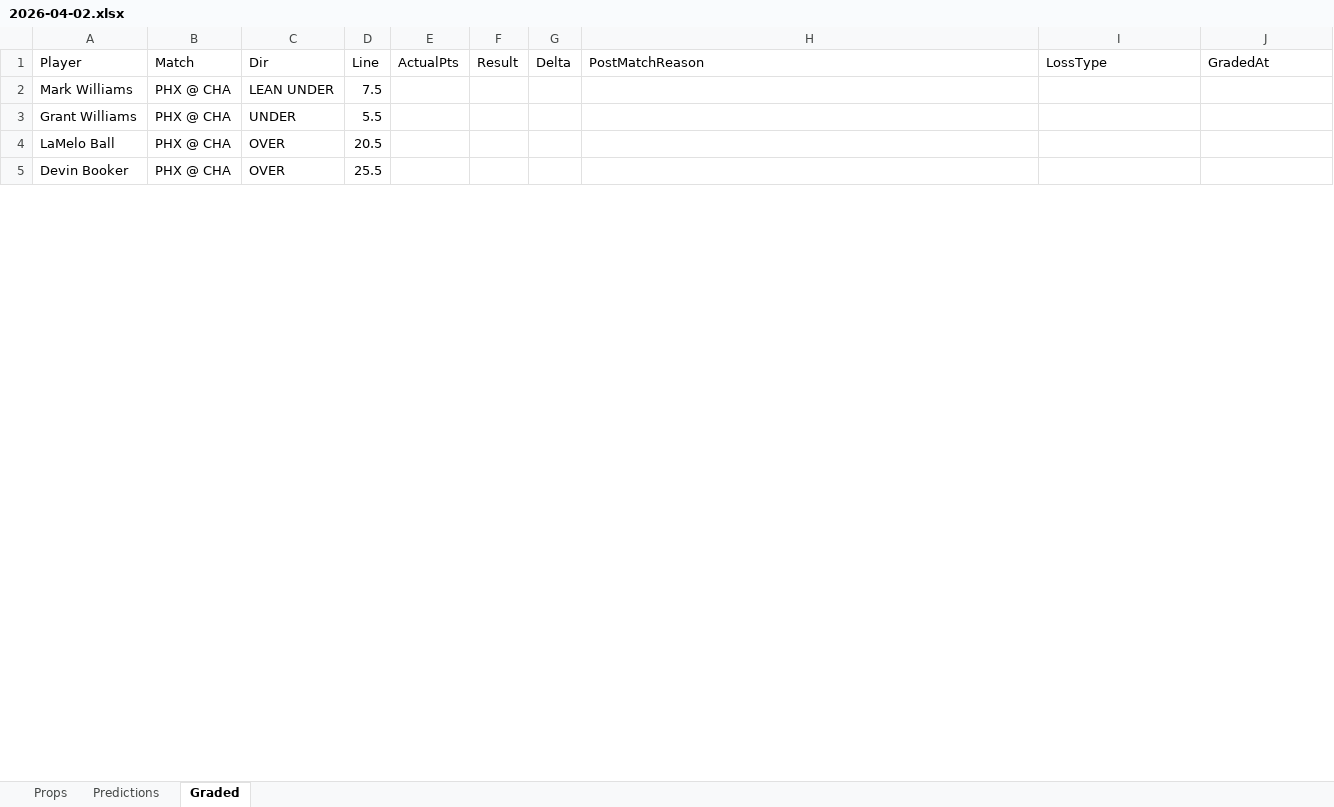
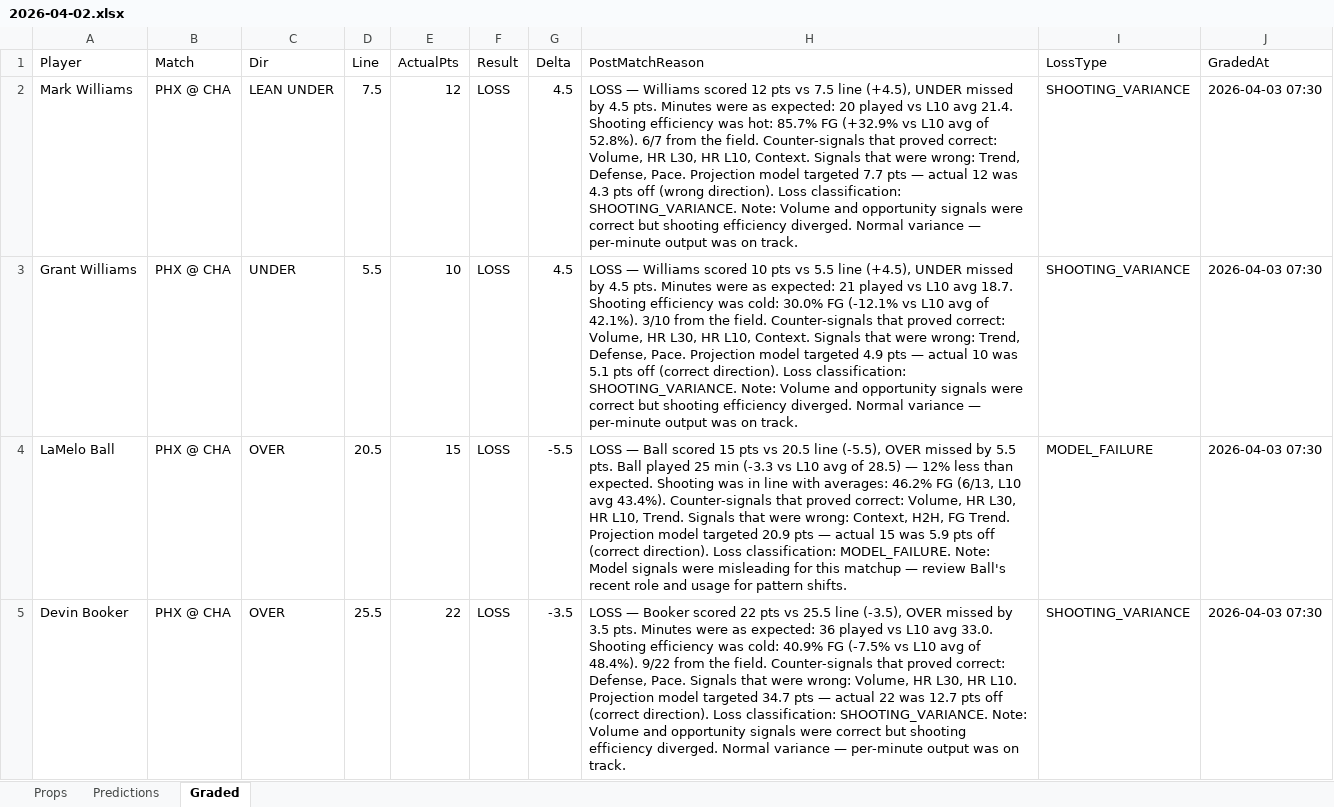
Before and after one commit to iamwerewolf1007/PropEdgeV11.0, an Excel workbook: daily/2026-04-02.xlsx, sheet Graded, drawn as a sheet; only a part is shown; values as stored, in another font and other column widths than the file's, no cell formats; the diff covers the shown part only; the diff names each change by its address in the sheet, - before the commit and + after, or states it on an @@ line.

Commit message:
B0: grade 2026-04-02

```diff
--- a/daily/2026-04-02.xlsx (sheet Graded)
+++ b/daily/2026-04-02.xlsx (sheet Graded)
-E2 (ActualPts): (empty)
+E2 (ActualPts): 12
-F2:F5 (Result): (empty)
+F2:F5 (Result): LOSS
-G2:G3 (Delta): (empty)
+G2:G3 (Delta): 4.5
-H2 (PostMatchReason): (empty)
+H2 (PostMatchReason): LOSS — Williams scored 12 pts vs 7.5 line (+4.5), UNDER missed by 4.5 pts. Minutes were as expected: 20 played vs L10 avg 21.4. Shooting efficiency was hot: 85.7% FG (+32.9% vs L10 avg of 52.8%). 6/7 from the field. Counter-signals that proved correct: Volume, HR L30, HR L10, Context. Signals that were wrong: Trend, Defense, Pace. Projection model targeted 7.7 pts — actual 12 was 4.3 pts off (wrong direction). Loss classification: SHOOTING_VARIANCE. Note: Volume and opportunity signals were correct but shooting efficiency diverged. Normal variance — per-minute output was on track.
-I2:I3 (LossType): (empty)
+I2:I3 (LossType): SHOOTING_VARIANCE
-J2:J5 (GradedAt): (empty)
+J2:J5 (GradedAt): 2026-04-03 07:30
-E3 (ActualPts): (empty)
+E3 (ActualPts): 10
-H3 (PostMatchReason): (empty)
+H3 (PostMatchReason): LOSS — Williams scored 10 pts vs 5.5 line (+4.5), UNDER missed by 4.5 pts. Minutes were as expected: 21 played vs L10 avg 18.7. Shooting efficiency was cold: 30.0% FG (-12.1% vs L10 avg of 42.1%). 3/10 from the field. Counter-signals that proved correct: Volume, HR L30, HR L10, Context. Signals that were wrong: Trend, Defense, Pace. Projection model targeted 4.9 pts — actual 10 was 5.1 pts off (correct direction). Loss classification: SHOOTING_VARIANCE. Note: Volume and opportunity signals were correct but shooting efficiency diverged. Normal variance — per-minute output was on track.
-E4 (ActualPts): (empty)
+E4 (ActualPts): 15
-G4 (Delta): (empty)
+G4 (Delta): -5.5
-H4 (PostMatchReason): (empty)
+H4 (PostMatchReason): LOSS — Ball scored 15 pts vs 20.5 line (-5.5), OVER missed by 5.5 pts. Ball played 25 min (-3.3 vs L10 avg of 28.5) — 12% less than expected. Shooting was in line with averages: 46.2% FG (6/13, L10 avg 43.4%). Counter-signals that proved correct: Volume, HR L30, HR L10, Trend. Signals that were wrong: Context, H2H, FG Trend. Projection model targeted 20.9 pts — actual 15 was 5.9 pts off (correct direction). Loss classification: MODEL_FAILURE. Note: Model signals were misleading for this matchup — review Ball's recent role and usage for pattern shifts.
-I4 (LossType): (empty)
+I4 (LossType): MODEL_FAILURE
-E5 (ActualPts): (empty)
+E5 (ActualPts): 22
-G5 (Delta): (empty)
+G5 (Delta): -3.5
-H5 (PostMatchReason): (empty)
+H5 (PostMatchReason): LOSS — Booker scored 22 pts vs 25.5 line (-3.5), OVER missed by 3.5 pts. Minutes were as expected: 36 played vs L10 avg 33.0. Shooting efficiency was cold: 40.9% FG (-7.5% vs L10 avg of 48.4%). 9/22 from the field. Counter-signals that proved correct: Defense, Pace. Signals that were wrong: Volume, HR L30, HR L10. Projection model targeted 34.7 pts — actual 22 was 12.7 pts off (correct direction). Loss classification: SHOOTING_VARIANCE. Note: Volume and opportunity signals were correct but shooting efficiency diverged. Normal variance — per-minute output was on track.
-I5 (LossType): (empty)
+I5 (LossType): SHOOTING_VARIANCE
```
Also changed, not shown: 474 edited cells elsewhere in this sheet, cell formats, 8 other files.
